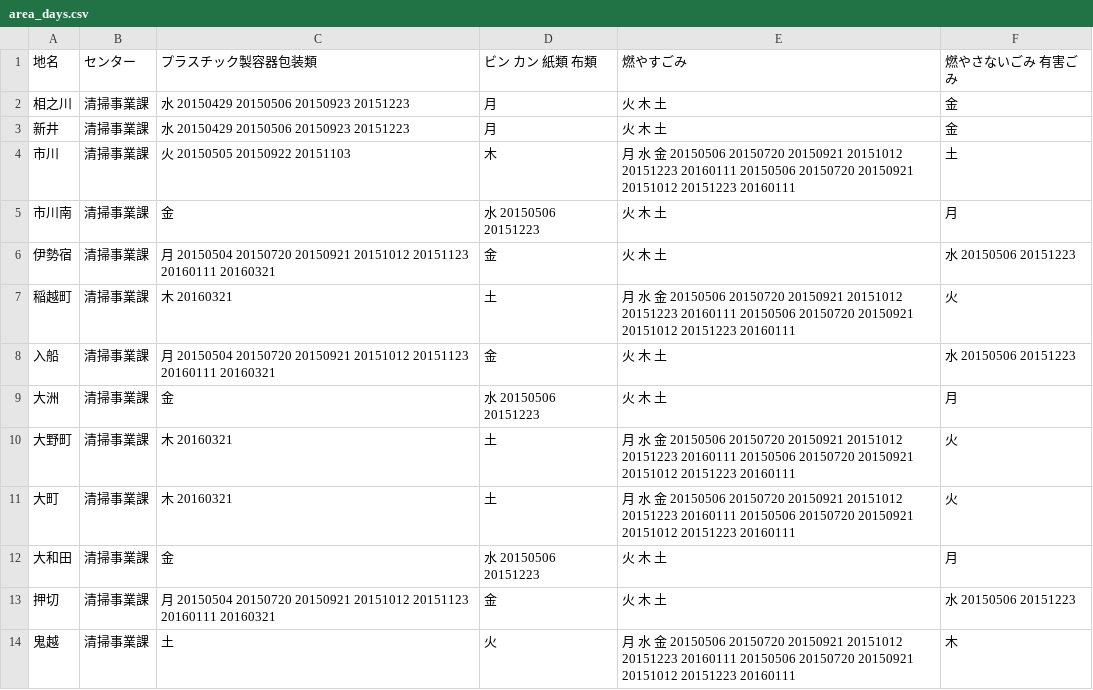
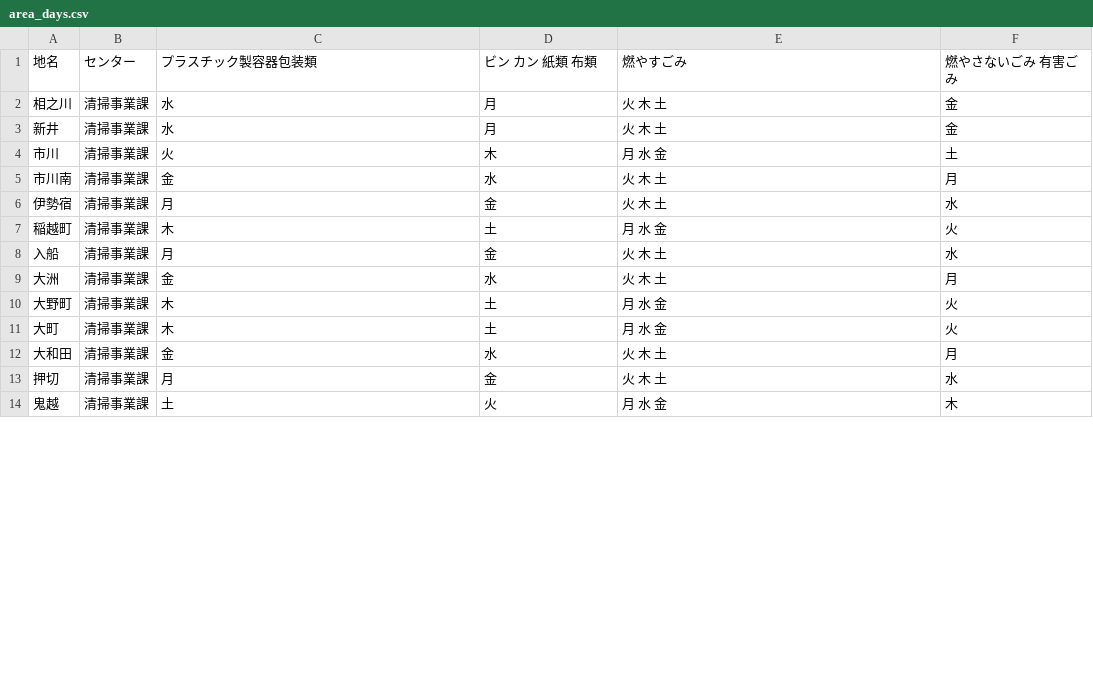
Before and after one commit to fumi/5374, a CSV file: data/area_days.csv, drawn as a sheet; only a part is shown; the diff covers the shown part only.

Commit message:
Reverted area_days.csv

```diff
--- a/data/area_days.csv
+++ b/data/area_days.csv
@@ -1,14 +1,14 @@
 地名,センター,プラスチック製容器包装類,ビン カン 紙類 布類,燃やすごみ,燃やさないごみ 有害ごみ
-相之川,清掃事業課,水 20150429 20150506 20150923 20151223,月,火 木 土,金
-新井,清掃事業課,水 20150429 20150506 20150923 20151223,月,火 木 土,金
-市川,清掃事業課,火 20150505 20150922 20151103,木,月 水 金 20150506 20150720 20150921 20151012 20151223 20160111 20150506 20150720 20150921 20151012 20151223 20160111,土
-市川南,清掃事業課,金,水 20150506 20151223,火 木 土,月
-伊勢宿,清掃事業課,月 20150504 20150720 20150921 20151012 20151123 20160111 20160321,金,火 木 土,水 20150506 20151223
-稲越町,清掃事業課,木 20160321,土,月 水 金 20150506 20150720 20150921 20151012 20151223 20160111 20150506 20150720 20150921 20151012 20151223 20160111,火
-入船,清掃事業課,月 20150504 20150720 20150921 20151012 20151123 20160111 20160321,金,火 木 土,水 20150506 20151223
-大洲,清掃事業課,金,水 20150506 20151223,火 木 土,月
-大野町,清掃事業課,木 20160321,土,月 水 金 20150506 20150720 20150921 20151012 20151223 20160111 20150506 20150720 20150921 20151012 20151223 20160111,火
-大町,清掃事業課,木 20160321,土,月 水 金 20150506 20150720 20150921 20151012 20151223 20160111 20150506 20150720 20150921 20151012 20151223 20160111,火
-大和田,清掃事業課,金,水 20150506 20151223,火 木 土,月
-押切,清掃事業課,月 20150504 20150720 20150921 20151012 20151123 20160111 20160321,金,火 木 土,水 20150506 20151223
-鬼越,清掃事業課,土,火,月 水 金 20150506 20150720 20150921 20151012 20151223 20160111 20150506 20150720 20150921 20151012 20151223 20160111,木
+相之川,清掃事業課,水,月,火 木 土,金
+新井,清掃事業課,水,月,火 木 土,金
+市川,清掃事業課,火,木,月 水 金,土
+市川南,清掃事業課,金,水,火 木 土,月
+伊勢宿,清掃事業課,月,金,火 木 土,水
+稲越町,清掃事業課,木,土,月 水 金,火
+入船,清掃事業課,月,金,火 木 土,水
+大洲,清掃事業課,金,水,火 木 土,月
+大野町,清掃事業課,木,土,月 水 金,火
+大町,清掃事業課,木,土,月 水 金,火
+大和田,清掃事業課,金,水,火 木 土,月
+押切,清掃事業課,月,金,火 木 土,水
+鬼越,清掃事業課,土,火,月 水 金,木
```
Also changed, not shown: 103 edited cells elsewhere in this file.
